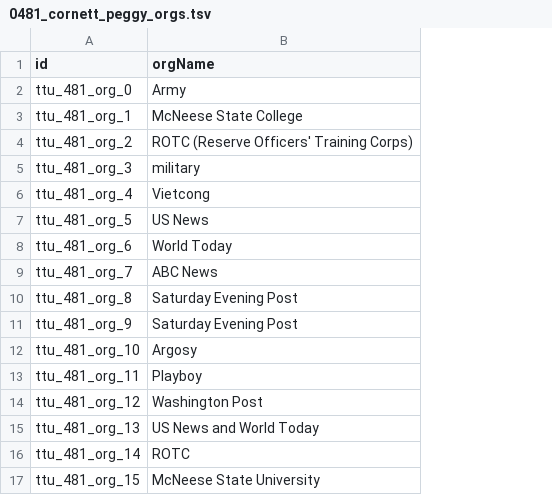
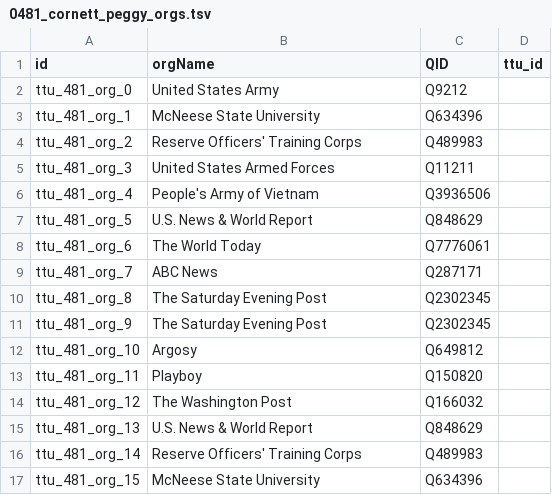
Before and after one commit to Dartmouth-Digital-History-Initiative/VNCA-Encoding, a TSV file: tsv/0481_cornett_peggy_orgs.tsv, drawn as a sheet; the diff names each change by its address in the sheet, - before the commit and + after, or states it on an @@ line.

```diff
--- a/tsv/0481_cornett_peggy_orgs.tsv
+++ b/tsv/0481_cornett_peggy_orgs.tsv
+column C (QID), rows 2-17: Q9212 | Q634396 | Q489983 | Q11211 | Q3936506 | Q848629 | Q7776061 | Q287171 | Q2302345 | Q2302345 | Q649812 | Q150820 | Q166032 | Q848629 | Q489983 | Q634396
+column D (ttu_id), empty
-B2 (orgName): Army
+B2 (orgName): United States Army
-B3 (orgName): McNeese State College
+B3 (orgName): McNeese State University
-B4 (orgName): ROTC (Reserve Officers' Training Corps)
+B4 (orgName): Reserve Officers' Training Corps
-B5 (orgName): military
+B5 (orgName): United States Armed Forces
-B6 (orgName): Vietcong
+B6 (orgName): People's Army of Vietnam
-B7 (orgName): US News
+B7 (orgName): U.S. News & World Report
-B8 (orgName): World Today
+B8 (orgName): The World Today
-B10:B11 (orgName): Saturday Evening Post
+B10:B11 (orgName): The Saturday Evening Post
-B14 (orgName): Washington Post
+B14 (orgName): The Washington Post
-B15 (orgName): US News and World Today
+B15 (orgName): U.S. News & World Report
-B16 (orgName): ROTC
+B16 (orgName): Reserve Officers' Training Corps
```
Also changed, not shown: tsv/0481_cornett_peggy_places.tsv, 1 other file.
